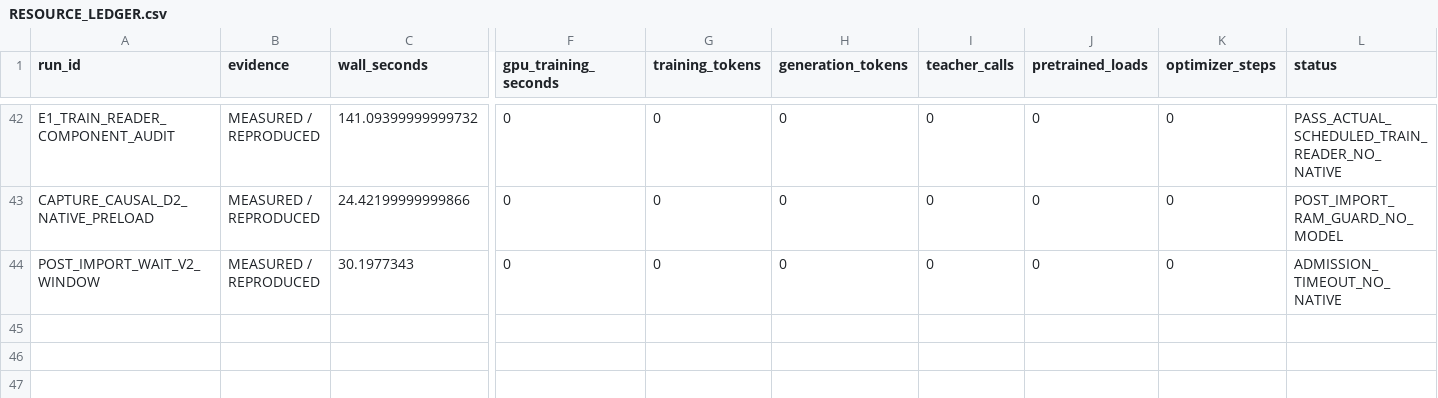
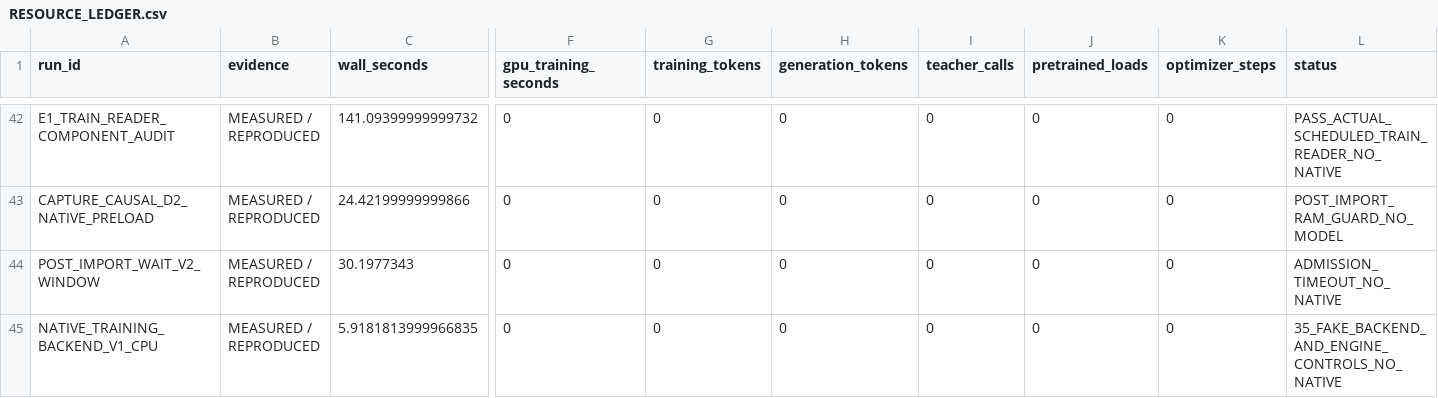
Before and after one commit to LUNCY579/Compact-LLM, a CSV file: experiments/post_training_mimo_centralized_v1/RESOURCE_LEDGER.csv, drawn as a sheet; only a part is shown, gaps mark what is left out; rows hold the shown columns only; the diff names each change by its address in the sheet, - before the commit and + after, or states it on an @@ line.

```diff
--- a/experiments/post_training_mimo_centralized_v1/RESOURCE_LEDGER.csv
+++ b/experiments/post_training_mimo_centralized_v1/RESOURCE_LEDGER.csv
+row 45: NATIVE_TRAINING_BACKEND_V1_CPU | MEASURED / REPRODUCED | 5.9181813999966835 | 0 | 0 | 0 | 0 | 0 | 0 | 35_FAKE_BACKEND_AND_ENGINE_CONTROLS_NO_NATIVE
```
Also changed, not shown: experiments/post_training_mimo_centralized_v1/METHOD_STATUS_MATRIX.csv, experiments/post_training_mimo_centralized_v1/RESULTS_MATRIX.csv, 9 other files.
